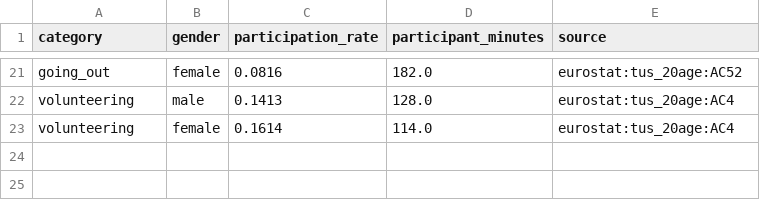
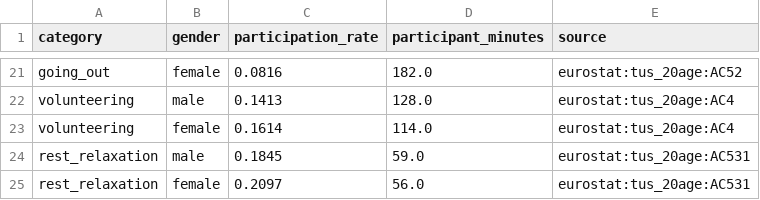
Before and after one commit to Subaru-Goto/PanelVerdict, a CSV file: backend/app/data/leisure/de.csv, drawn as a sheet; only a part is shown, gaps mark what is left out; the diff names each change by its address in the sheet, - before the commit and + after, or states it on an @@ line.

```diff
--- a/backend/app/data/leisure/de.csv
+++ b/backend/app/data/leisure/de.csv
+row 24: rest_relaxation | male | 0.1845 | 59.0 | eurostat:tus_20age:AC531
+row 25: rest_relaxation | female | 0.2097 | 56.0 | eurostat:tus_20age:AC531
```
Also changed, not shown: backend/app/data/leisure/jp.csv, 5 other files.
